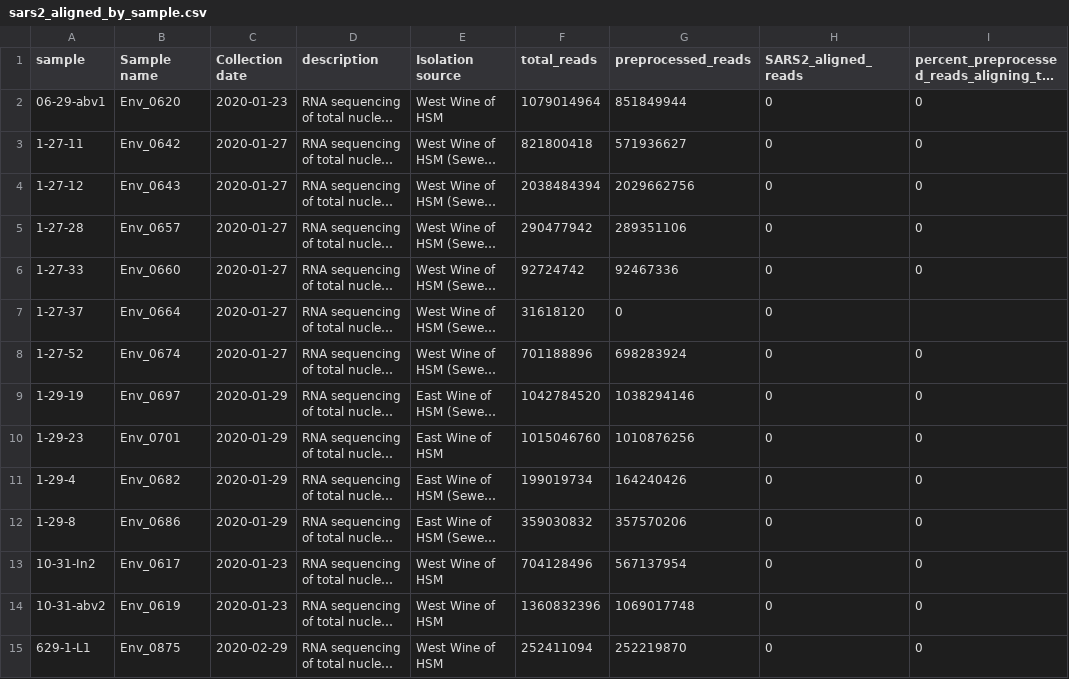
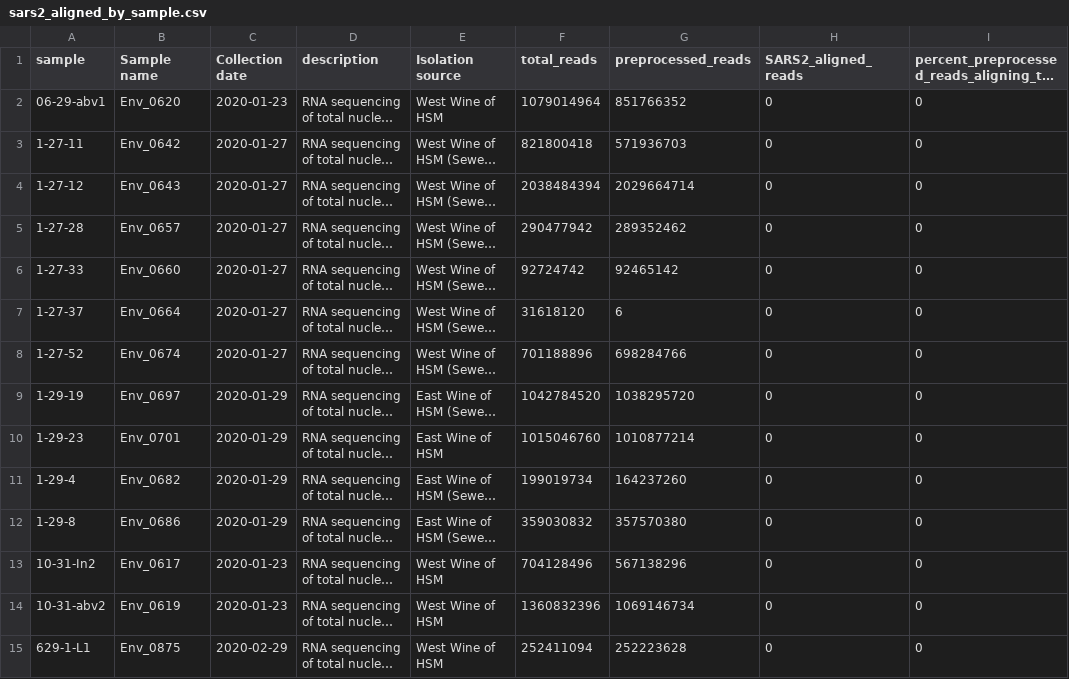
Before and after one commit to jbloom/Huanan_market_samples, a CSV file: results/aggregated_counts/sars2_aligned_by_sample.csv, drawn as a sheet; only a part is shown; long unchanged cells end in …; the diff covers the shown part only; the diff names each change by its address in the sheet, - before the commit and + after, or states it on an @@ line.

```diff
--- a/results/aggregated_counts/sars2_aligned_by_sample.csv
+++ b/results/aggregated_counts/sars2_aligned_by_sample.csv
-G2 (preprocessed_reads): 851849944
+G2 (preprocessed_reads): 851766352
-G3 (preprocessed_reads): 571936627
+G3 (preprocessed_reads): 571936703
-G4 (preprocessed_reads): 2029662756
+G4 (preprocessed_reads): 2029664714
-G5 (preprocessed_reads): 289351106
+G5 (preprocessed_reads): 289352462
-G6 (preprocessed_reads): 92467336
+G6 (preprocessed_reads): 92465142
-G7 (preprocessed_reads): 0
+G7 (preprocessed_reads): 6
-I7: (empty)
+I7: 0
-G8 (preprocessed_reads): 698283924
+G8 (preprocessed_reads): 698284766
-G9 (preprocessed_reads): 1038294146
+G9 (preprocessed_reads): 1038295720
-G10 (preprocessed_reads): 1010876256
+G10 (preprocessed_reads): 1010877214
-G11 (preprocessed_reads): 164240426
+G11 (preprocessed_reads): 164237260
-G12 (preprocessed_reads): 357570206
+G12 (preprocessed_reads): 357570380
-G13 (preprocessed_reads): 567137954
+G13 (preprocessed_reads): 567138296
-G14 (preprocessed_reads): 1069017748
+G14 (preprocessed_reads): 1069146734
-G15 (preprocessed_reads): 252219870
+G15 (preprocessed_reads): 252223628
```
Also changed, not shown: 1 added row and 120 edited cells elsewhere in this file, results/aggregated_counts/sars2_aligned_by_run.csv, results/plots/raccoon_dog_long.csv, 18 other files.
